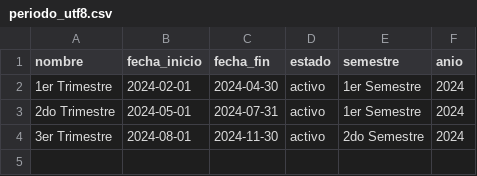
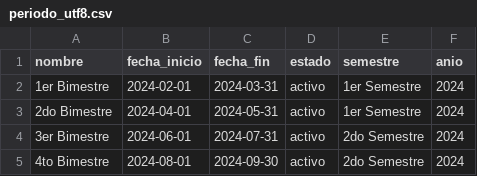
Before and after one commit to alexandervillarroel0078/aula_inteligente_bakend, a CSV file: scripts/periodo_utf8.csv, drawn as a sheet.

```diff
--- a/scripts/periodo_utf8.csv
+++ b/scripts/periodo_utf8.csv
@@ -1,4 +1,5 @@
 nombre,fecha_inicio,fecha_fin,estado,semestre,anio
-1er Trimestre,2024-02-01,2024-04-30,activo,1er Semestre,2024
-2do Trimestre,2024-05-01,2024-07-31,activo,1er Semestre,2024
-3er Trimestre,2024-08-01,2024-11-30,activo,2do Semestre,2024
+1er Bimestre,2024-02-01,2024-03-31,activo,1er Semestre,2024
+2do Bimestre,2024-04-01,2024-05-31,activo,1er Semestre,2024
+3er Bimestre,2024-06-01,2024-07-31,activo,2do Semestre,2024
+4to Bimestre,2024-08-01,2024-09-30,activo,2do Semestre,2024
```
Also changed, not shown: scripts/alumno_utf8.csv, scripts/nota_utf8.csv, 7 other files.
